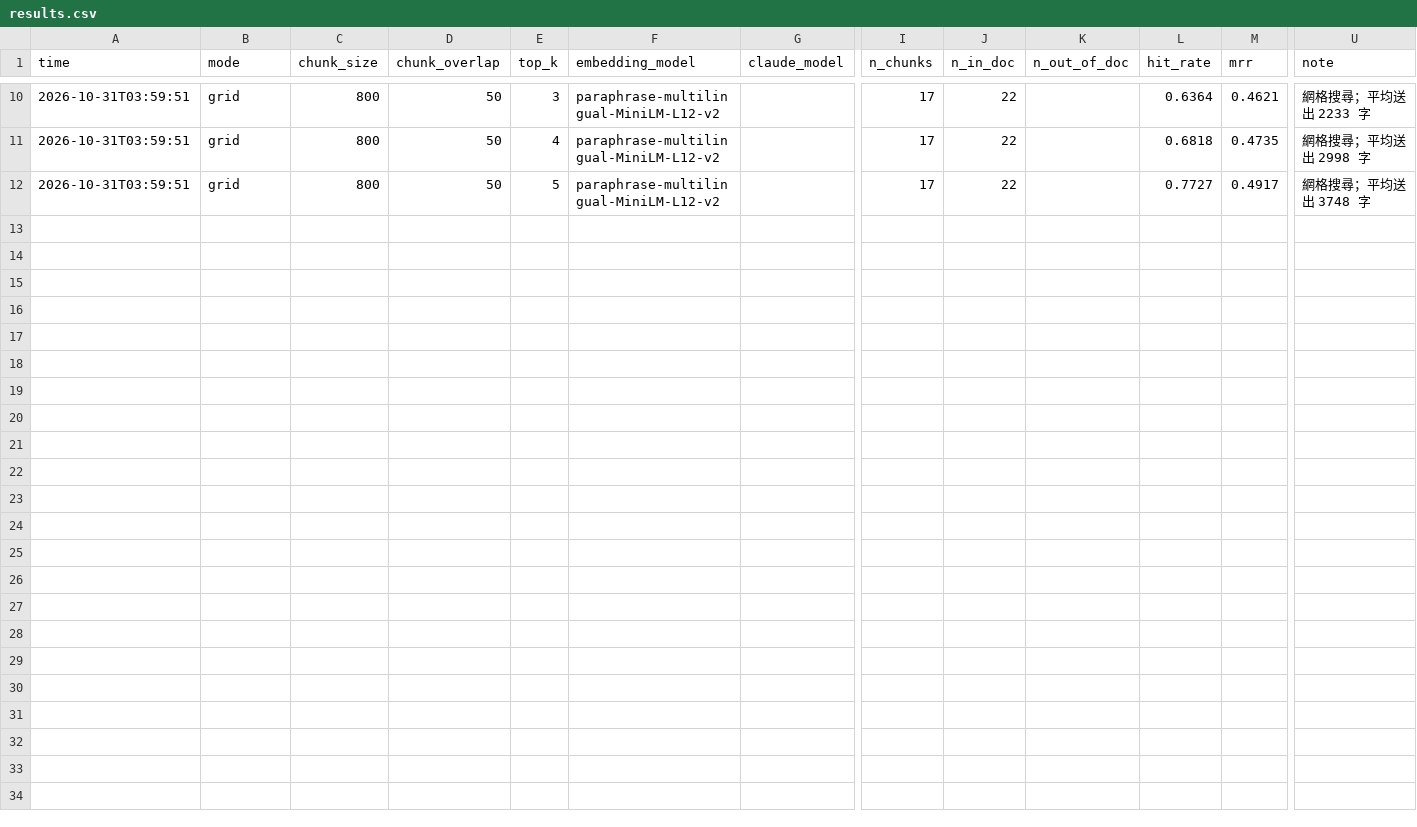
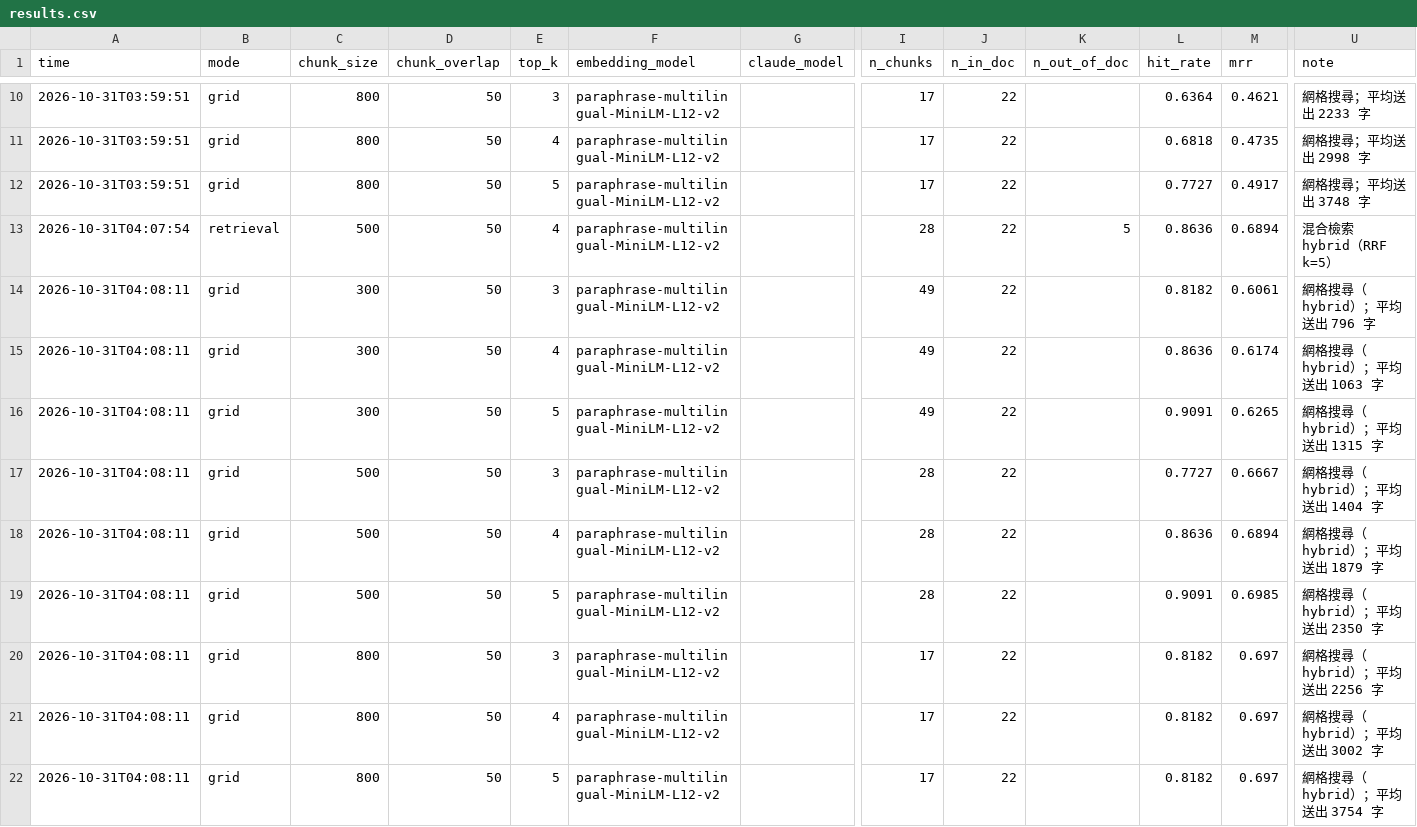
Before and after one commit to jasperc1972-del/lite-rag-qa, a CSV file: eval/results.csv, drawn as a sheet; only a part is shown, gaps mark what is left out; rows hold the shown columns only; the diff names each change by its address in the sheet, - before the commit and + after, or states it on an @@ line.

```diff
--- a/eval/results.csv
+++ b/eval/results.csv
+row 13: 2026-10-31T04:07:54 | retrieval | 500 | 50 | 4 | paraphrase-multilingual-MiniLM-L12-v2 |  | 28 | 22 | 5 | 0.8636 | 0.6894 | 混合檢索 hybrid（RRF k=5）
+row 14: 2026-10-31T04:08:11 | grid | 300 | 50 | 3 | paraphrase-multilingual-MiniLM-L12-v2 |  | 49 | 22 |  | 0.8182 | 0.6061 | 網格搜尋（hybrid）；平均送出 796 字
+row 15: 2026-10-31T04:08:11 | grid | 300 | 50 | 4 | paraphrase-multilingual-MiniLM-L12-v2 |  | 49 | 22 |  | 0.8636 | 0.6174 | 網格搜尋（hybrid）；平均送出 1063 字
+row 16: 2026-10-31T04:08:11 | grid | 300 | 50 | 5 | paraphrase-multilingual-MiniLM-L12-v2 |  | 49 | 22 |  | 0.9091 | 0.6265 | 網格搜尋（hybrid）；平均送出 1315 字
+row 17: 2026-10-31T04:08:11 | grid | 500 | 50 | 3 | paraphrase-multilingual-MiniLM-L12-v2 |  | 28 | 22 |  | 0.7727 | 0.6667 | 網格搜尋（hybrid）；平均送出 1404 字
+row 18: 2026-10-31T04:08:11 | grid | 500 | 50 | 4 | paraphrase-multilingual-MiniLM-L12-v2 |  | 28 | 22 |  | 0.8636 | 0.6894 | 網格搜尋（hybrid）；平均送出 1879 字
+row 19: 2026-10-31T04:08:11 | grid | 500 | 50 | 5 | paraphrase-multilingual-MiniLM-L12-v2 |  | 28 | 22 |  | 0.9091 | 0.6985 | 網格搜尋（hybrid）；平均送出 2350 字
+row 20: 2026-10-31T04:08:11 | grid | 800 | 50 | 3 | paraphrase-multilingual-MiniLM-L12-v2 |  | 17 | 22 |  | 0.8182 | 0.697 | 網格搜尋（hybrid）；平均送出 2256 字
+row 21: 2026-10-31T04:08:11 | grid | 800 | 50 | 4 | paraphrase-multilingual-MiniLM-L12-v2 |  | 17 | 22 |  | 0.8182 | 0.697 | 網格搜尋（hybrid）；平均送出 3002 字
+row 22: 2026-10-31T04:08:11 | grid | 800 | 50 | 5 | paraphrase-multilingual-MiniLM-L12-v2 |  | 17 | 22 |  | 0.8182 | 0.697 | 網格搜尋（hybrid）；平均送出 3754 字
```
Also changed, not shown: 10 other files.
